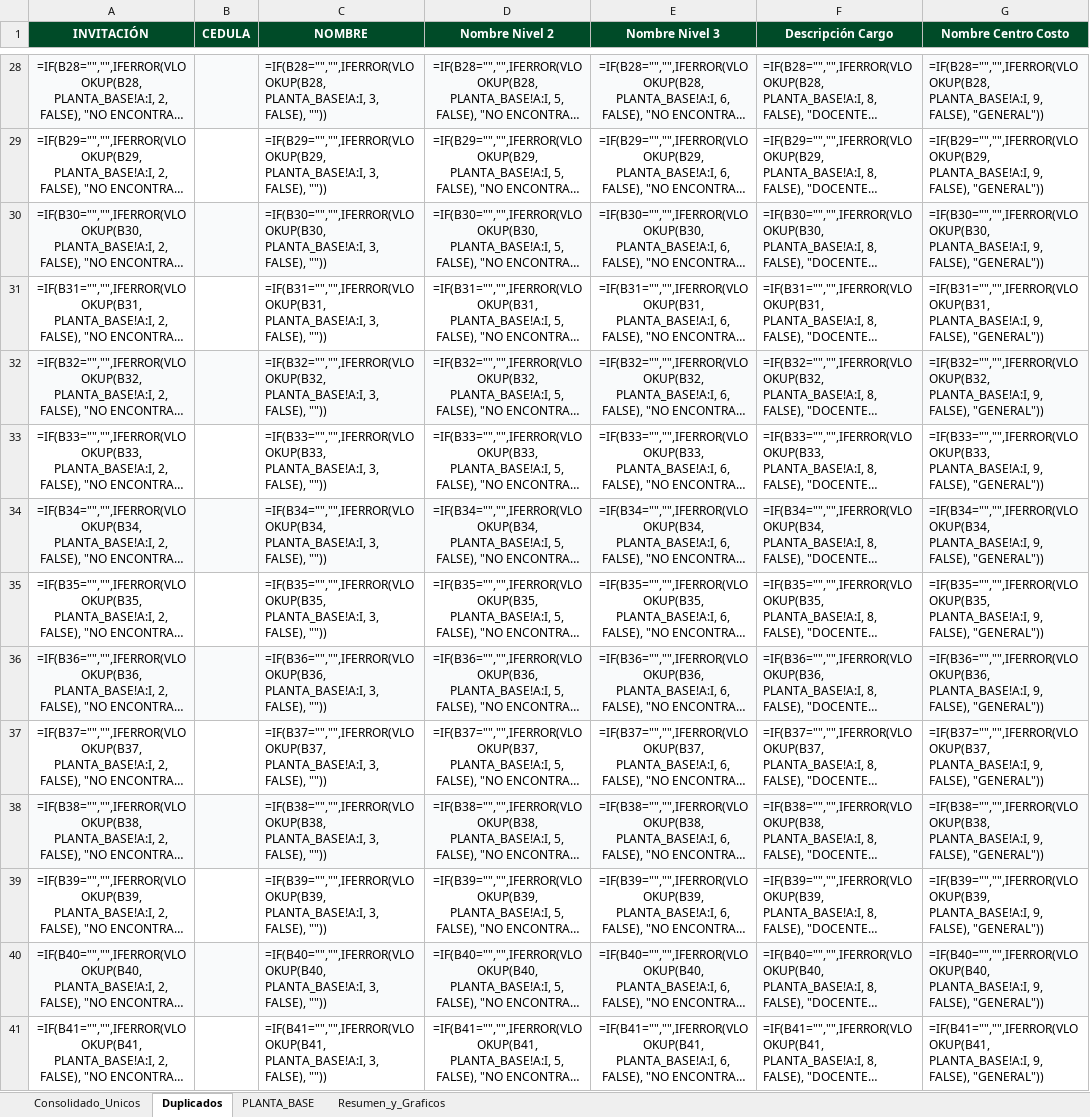
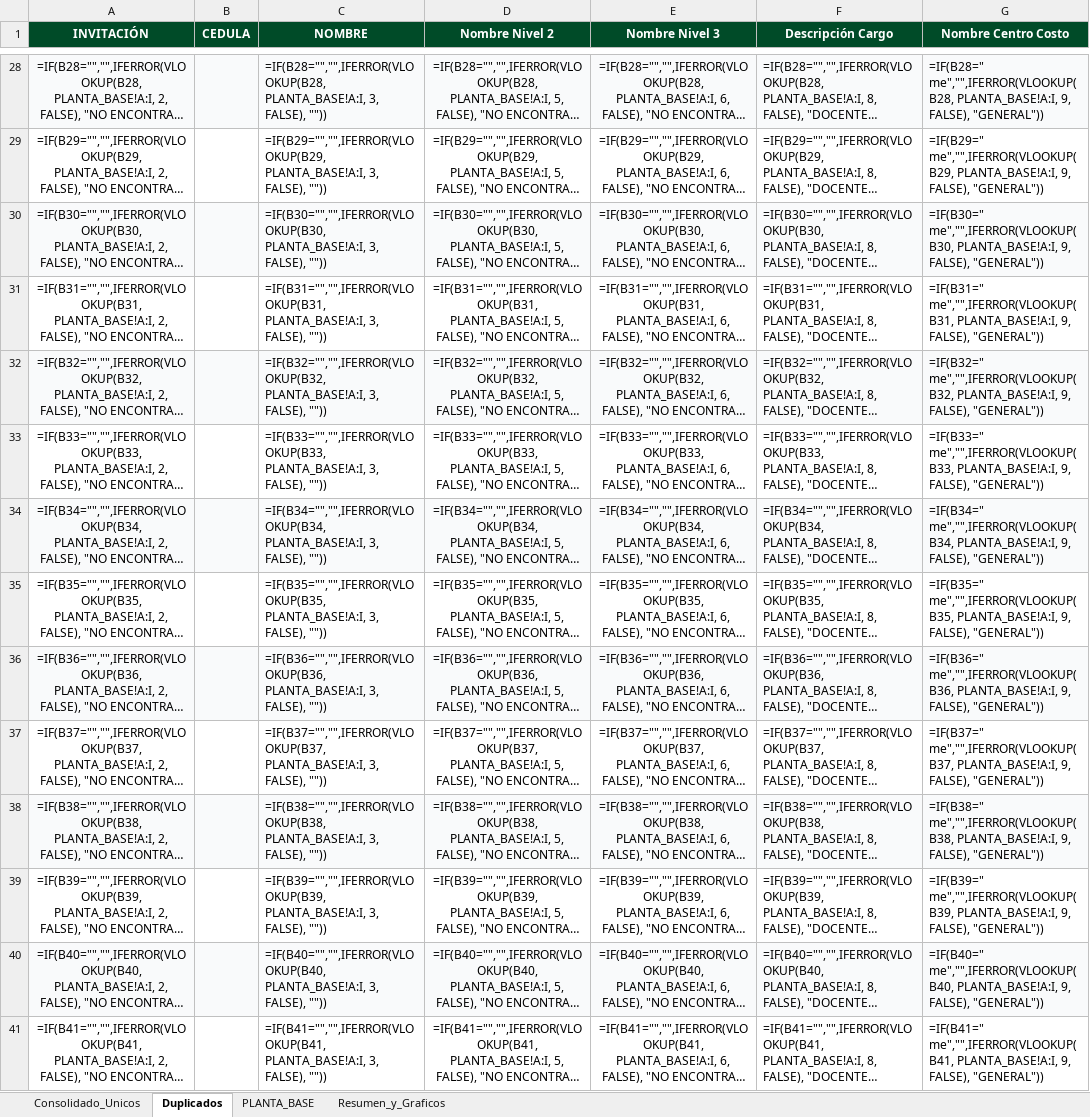
Before and after one commit to efi-cun/Cunectate_al_parche, an Excel workbook: Consolidado_Bienvenida_Facilitadores_Nuevo.xlsx, sheet Duplicados, drawn as a sheet; only a part is shown, gaps mark what is left out; long unchanged cells end in …; values as stored, in another font and other column widths than the file's, no borders; formulas without a stored value are shown as written; the diff covers the shown part only; the diff names each change by its address in the sheet, - before the commit and + after, or states it on an @@ line.

```diff
--- a/Consolidado_Bienvenida_Facilitadores_Nuevo.xlsx (sheet Duplicados)
+++ b/Consolidado_Bienvenida_Facilitadores_Nuevo.xlsx (sheet Duplicados)
-G28 (Nombre Centro Costo): =IF(B28="","",IFERROR(VLOOKUP(B28, PLANTA_BASE!A:I, 9,…
+G28 (Nombre Centro Costo): =IF(B28=" me","",IFERROR(VLOOKUP(B28, PLANTA_BASE!A:I, 9,…
-G29 (Nombre Centro Costo): =IF(B29="","",IFERROR(VLOOKUP(B29, PLANTA_BASE!A:I, 9,…
+G29 (Nombre Centro Costo): =IF(B29=" me","",IFERROR(VLOOKUP(B29, PLANTA_BASE!A:I, 9,…
-G30 (Nombre Centro Costo): =IF(B30="","",IFERROR(VLOOKUP(B30, PLANTA_BASE!A:I, 9,…
+G30 (Nombre Centro Costo): =IF(B30=" me","",IFERROR(VLOOKUP(B30, PLANTA_BASE!A:I, 9,…
-G31 (Nombre Centro Costo): =IF(B31="","",IFERROR(VLOOKUP(B31, PLANTA_BASE!A:I, 9,…
+G31 (Nombre Centro Costo): =IF(B31=" me","",IFERROR(VLOOKUP(B31, PLANTA_BASE!A:I, 9,…
-G32 (Nombre Centro Costo): =IF(B32="","",IFERROR(VLOOKUP(B32, PLANTA_BASE!A:I, 9,…
+G32 (Nombre Centro Costo): =IF(B32=" me","",IFERROR(VLOOKUP(B32, PLANTA_BASE!A:I, 9,…
-G33 (Nombre Centro Costo): =IF(B33="","",IFERROR(VLOOKUP(B33, PLANTA_BASE!A:I, 9,…
+G33 (Nombre Centro Costo): =IF(B33=" me","",IFERROR(VLOOKUP(B33, PLANTA_BASE!A:I, 9,…
-G34 (Nombre Centro Costo): =IF(B34="","",IFERROR(VLOOKUP(B34, PLANTA_BASE!A:I, 9,…
+G34 (Nombre Centro Costo): =IF(B34=" me","",IFERROR(VLOOKUP(B34, PLANTA_BASE!A:I, 9,…
-G35 (Nombre Centro Costo): =IF(B35="","",IFERROR(VLOOKUP(B35, PLANTA_BASE!A:I, 9,…
+G35 (Nombre Centro Costo): =IF(B35=" me","",IFERROR(VLOOKUP(B35, PLANTA_BASE!A:I, 9,…
-G36 (Nombre Centro Costo): =IF(B36="","",IFERROR(VLOOKUP(B36, PLANTA_BASE!A:I, 9,…
+G36 (Nombre Centro Costo): =IF(B36=" me","",IFERROR(VLOOKUP(B36, PLANTA_BASE!A:I, 9,…
-G37 (Nombre Centro Costo): =IF(B37="","",IFERROR(VLOOKUP(B37, PLANTA_BASE!A:I, 9,…
+G37 (Nombre Centro Costo): =IF(B37=" me","",IFERROR(VLOOKUP(B37, PLANTA_BASE!A:I, 9,…
-G38 (Nombre Centro Costo): =IF(B38="","",IFERROR(VLOOKUP(B38, PLANTA_BASE!A:I, 9,…
+G38 (Nombre Centro Costo): =IF(B38=" me","",IFERROR(VLOOKUP(B38, PLANTA_BASE!A:I, 9,…
-G39 (Nombre Centro Costo): =IF(B39="","",IFERROR(VLOOKUP(B39, PLANTA_BASE!A:I, 9,…
+G39 (Nombre Centro Costo): =IF(B39=" me","",IFERROR(VLOOKUP(B39, PLANTA_BASE!A:I, 9,…
-G40 (Nombre Centro Costo): =IF(B40="","",IFERROR(VLOOKUP(B40, PLANTA_BASE!A:I, 9,…
+G40 (Nombre Centro Costo): =IF(B40=" me","",IFERROR(VLOOKUP(B40, PLANTA_BASE!A:I, 9,…
-G41 (Nombre Centro Costo): =IF(B41="","",IFERROR(VLOOKUP(B41, PLANTA_BASE!A:I, 9,…
+G41 (Nombre Centro Costo): =IF(B41=" me","",IFERROR(VLOOKUP(B41, PLANTA_BASE!A:I, 9,…
```
Also changed, not shown: 1492 edited cells elsewhere in this sheet, sheet Consolidado_Unicos, sheet Resumen_y_Graficos, charts or pictures, Consolidado_Bienvenida_Facilitadores.xlsx, 6 other files.
